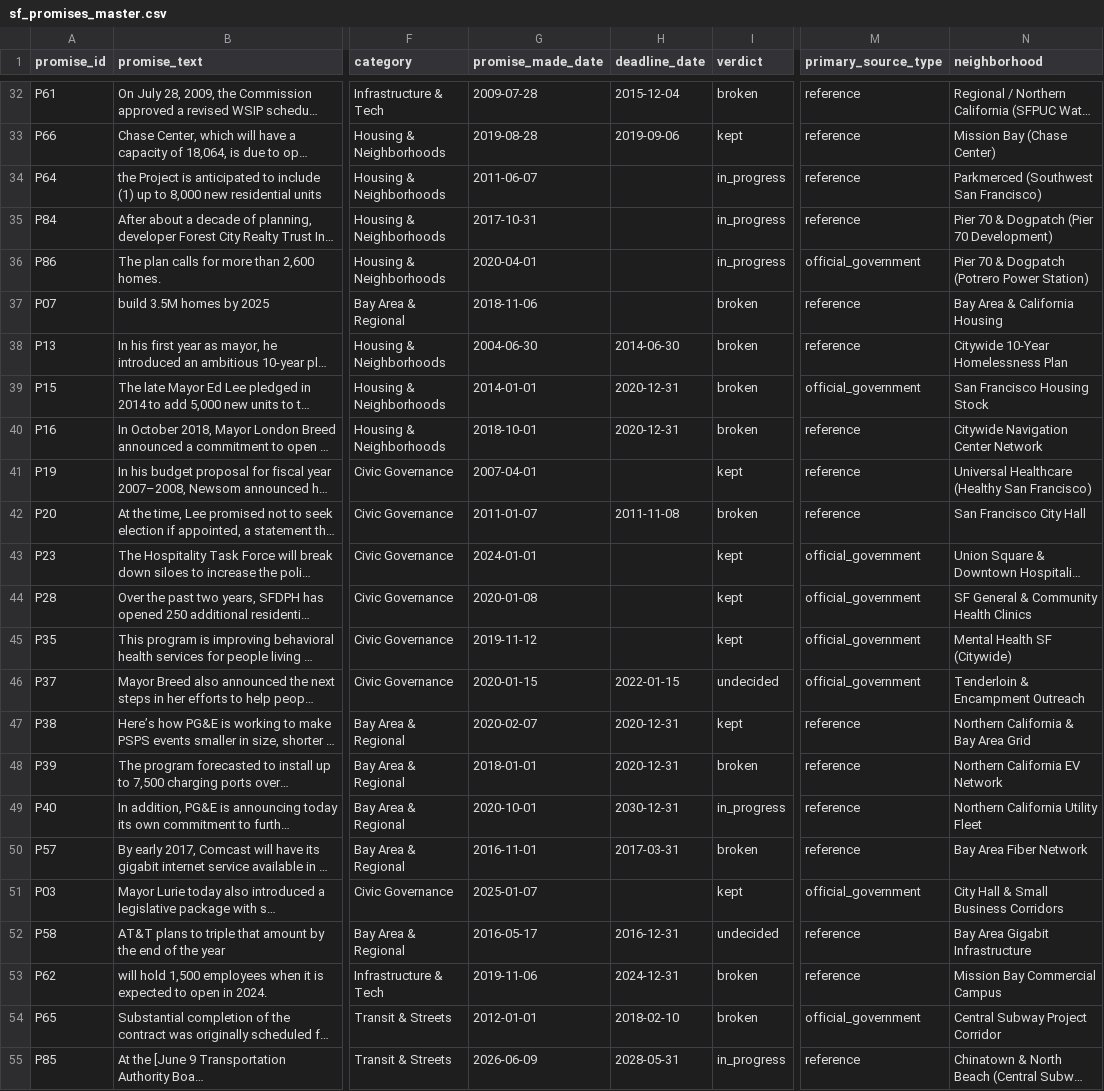
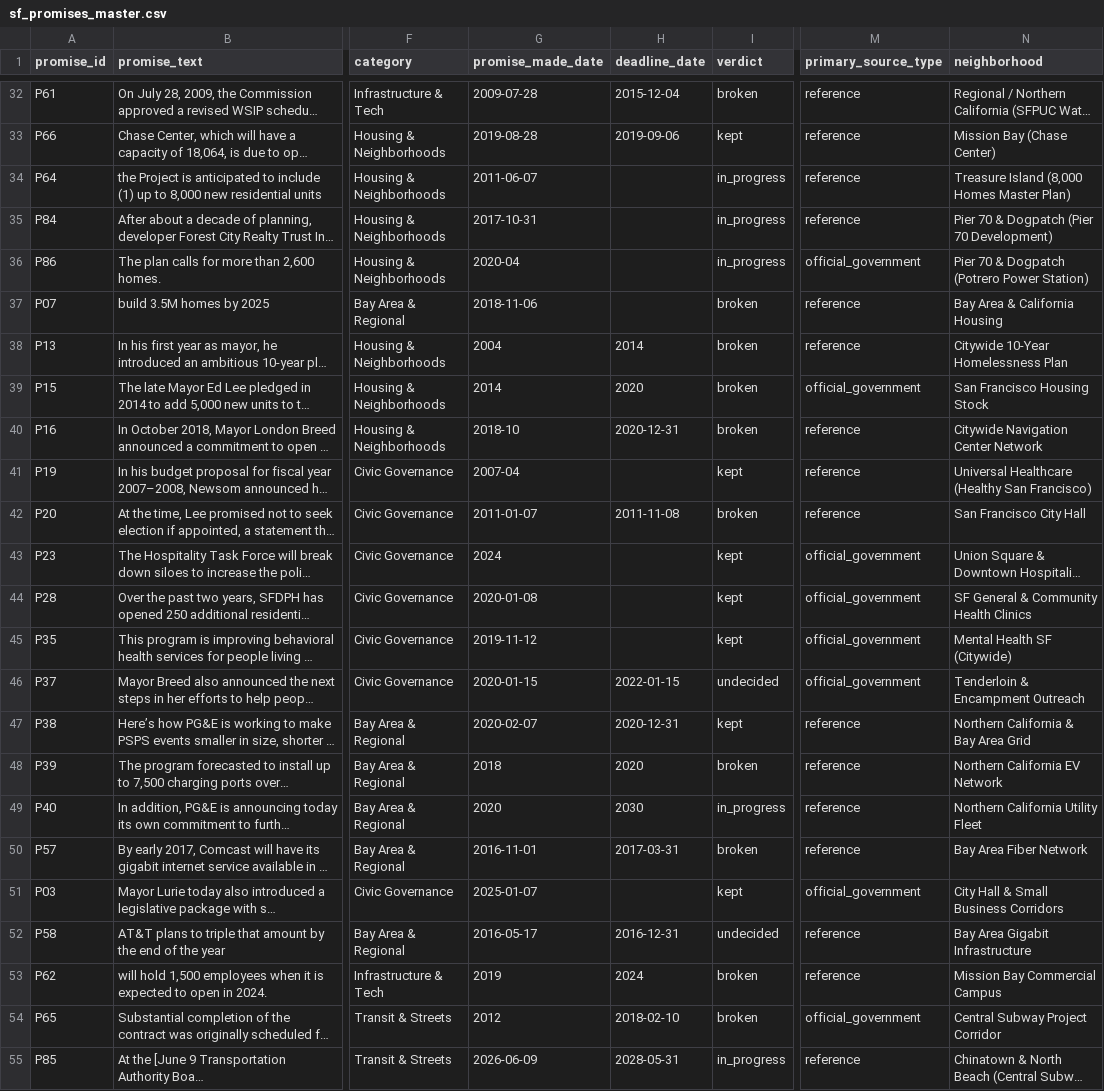
Before and after one commit to arii/sf-promises, a CSV file: data/sf_promises_master.csv, drawn as a sheet; only a part is shown, gaps mark what is left out; long unchanged cells end in …; the diff covers the shown part only; the diff names each change by its address in the sheet, - before the commit and + after, or states it on an @@ line.

```diff
--- a/data/sf_promises_master.csv
+++ b/data/sf_promises_master.csv
-N34 (neighborhood): Parkmerced (Southwest San Francisco)
+N34 (neighborhood): Treasure Island (8,000 Homes Master Plan)
-G36 (promise_made_date): 2020-04-01
+G36 (promise_made_date): 2020-04
-G38 (promise_made_date): 2004-06-30
+G38 (promise_made_date): 2004
-H38 (deadline_date): 2014-06-30
+H38 (deadline_date): 2014
-G39 (promise_made_date): 2014-01-01
+G39 (promise_made_date): 2014
-H39 (deadline_date): 2020-12-31
+H39 (deadline_date): 2020
-G40 (promise_made_date): 2018-10-01
+G40 (promise_made_date): 2018-10
-G41 (promise_made_date): 2007-04-01
+G41 (promise_made_date): 2007-04
-G43 (promise_made_date): 2024-01-01
+G43 (promise_made_date): 2024
-G48 (promise_made_date): 2018-01-01
+G48 (promise_made_date): 2018
-H48 (deadline_date): 2020-12-31
+H48 (deadline_date): 2020
-G49 (promise_made_date): 2020-10-01
+G49 (promise_made_date): 2020
-H49 (deadline_date): 2030-12-31
+H49 (deadline_date): 2030
-G53 (promise_made_date): 2019-11-06
+G53 (promise_made_date): 2019
-H53 (deadline_date): 2024-12-31
+H53 (deadline_date): 2024
-G54 (promise_made_date): 2012-01-01
+G54 (promise_made_date): 2012
```
Also changed, not shown: 14 edited cells elsewhere in this file, 23 other files.
